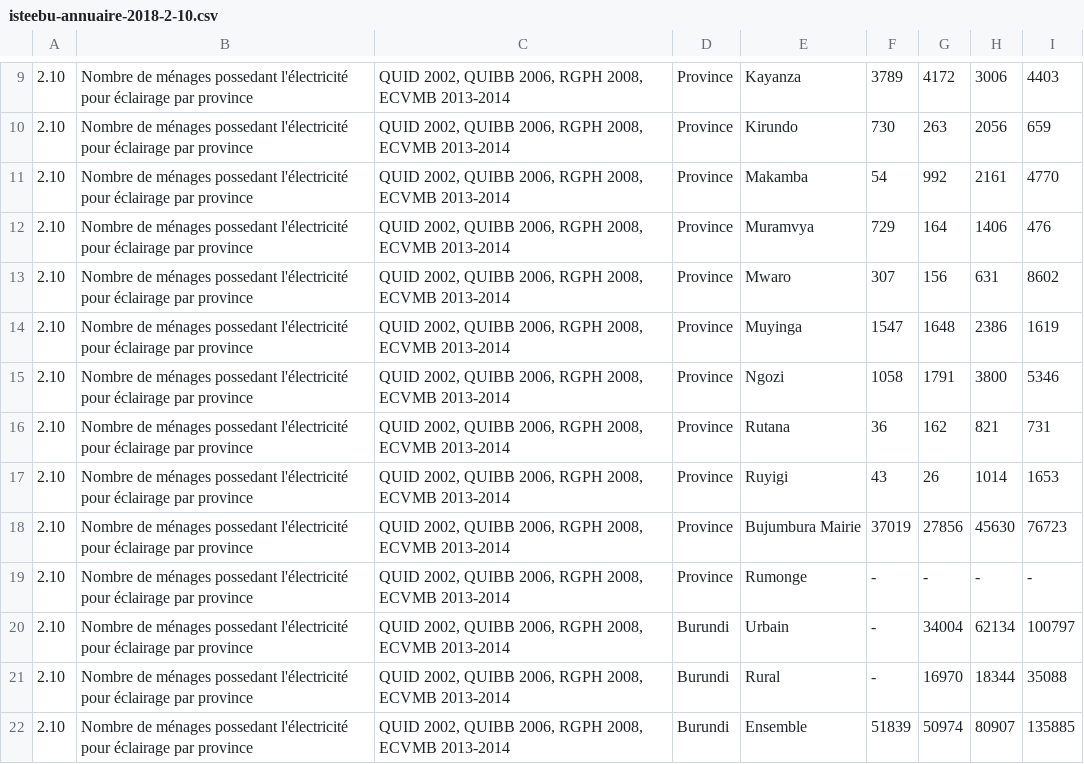
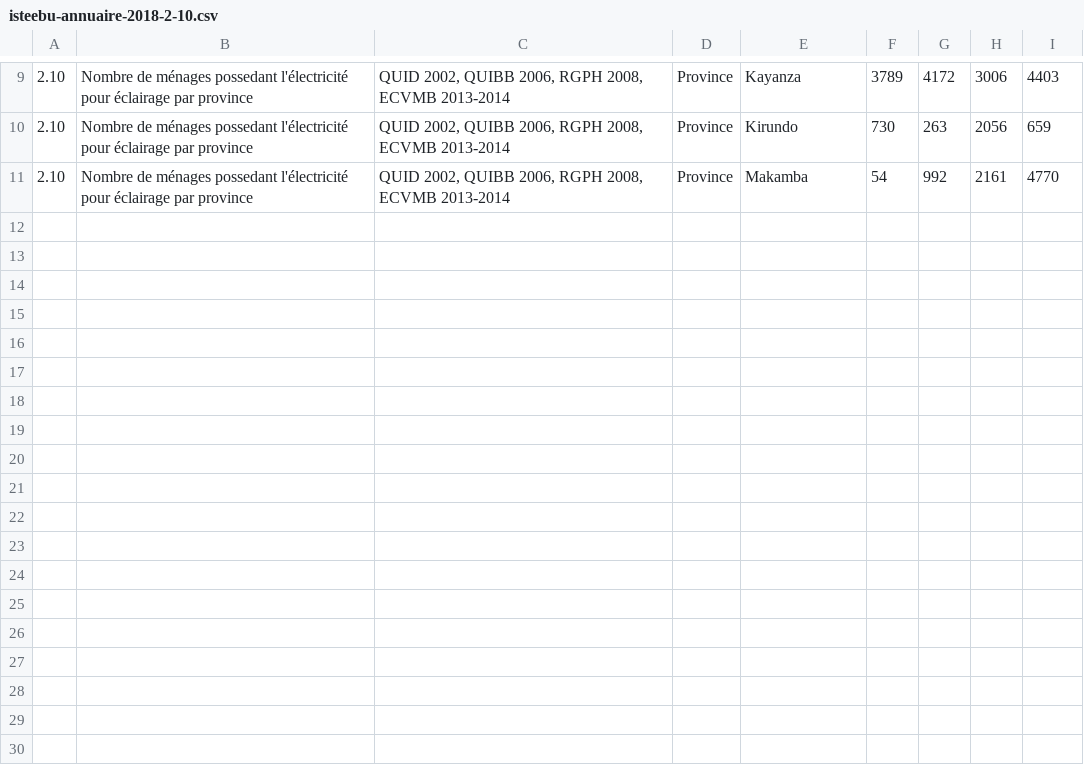
Before and after one commit to burundiarxiv/datasets, a CSV file: isteebu/isteebu-annuaire-2018-2-10.csv, drawn as a sheet; only a part is shown, gaps mark what is left out; the diff names each change by its address in the sheet, - before the commit and + after, or states it on an @@ line.

```diff
--- a/isteebu/isteebu-annuaire-2018-2-10.csv
+++ b/isteebu/isteebu-annuaire-2018-2-10.csv
-row 12: 2.10 | Nombre de ménages possedant l'électricité pour éclairage par province | QUID 2002, QUIBB 2006, RGPH 2008, ECVMB 2013-2014 | Province | Muramvya | 729 | 164 | 1406 | 476
-row 13: 2.10 | Nombre de ménages possedant l'électricité pour éclairage par province | QUID 2002, QUIBB 2006, RGPH 2008, ECVMB 2013-2014 | Province | Mwaro | 307 | 156 | 631 | 8602
-row 14: 2.10 | Nombre de ménages possedant l'électricité pour éclairage par province | QUID 2002, QUIBB 2006, RGPH 2008, ECVMB 2013-2014 | Province | Muyinga | 1547 | 1648 | 2386 | 1619
-row 15: 2.10 | Nombre de ménages possedant l'électricité pour éclairage par province | QUID 2002, QUIBB 2006, RGPH 2008, ECVMB 2013-2014 | Province | Ngozi | 1058 | 1791 | 3800 | 5346
-row 16: 2.10 | Nombre de ménages possedant l'électricité pour éclairage par province | QUID 2002, QUIBB 2006, RGPH 2008, ECVMB 2013-2014 | Province | Rutana | 36 | 162 | 821 | 731
-row 17: 2.10 | Nombre de ménages possedant l'électricité pour éclairage par province | QUID 2002, QUIBB 2006, RGPH 2008, ECVMB 2013-2014 | Province | Ruyigi | 43 | 26 | 1014 | 1653
-row 18: 2.10 | Nombre de ménages possedant l'électricité pour éclairage par province | QUID 2002, QUIBB 2006, RGPH 2008, ECVMB 2013-2014 | Province | Bujumbura Mairie | 37019 | 27856 | 45630 | 76723
-row 19: 2.10 | Nombre de ménages possedant l'électricité pour éclairage par province | QUID 2002, QUIBB 2006, RGPH 2008, ECVMB 2013-2014 | Province | Rumonge | - | - | - | -
-row 20: 2.10 | Nombre de ménages possedant l'électricité pour éclairage par province | QUID 2002, QUIBB 2006, RGPH 2008, ECVMB 2013-2014 | Burundi | Urbain | - | 34004 | 62134 | 100797
-row 21: 2.10 | Nombre de ménages possedant l'électricité pour éclairage par province | QUID 2002, QUIBB 2006, RGPH 2008, ECVMB 2013-2014 | Burundi | Rural | - | 16970 | 18344 | 35088
-row 22: 2.10 | Nombre de ménages possedant l'électricité pour éclairage par province | QUID 2002, QUIBB 2006, RGPH 2008, ECVMB 2013-2014 | Burundi | Ensemble | 51839 | 50974 | 80907 | 135885
```
Also changed, not shown: isteebu/isteebu-annuaire-2018-2-01.csv, isteebu/isteebu-annuaire-2018-2-08.csv, 30 other files.
